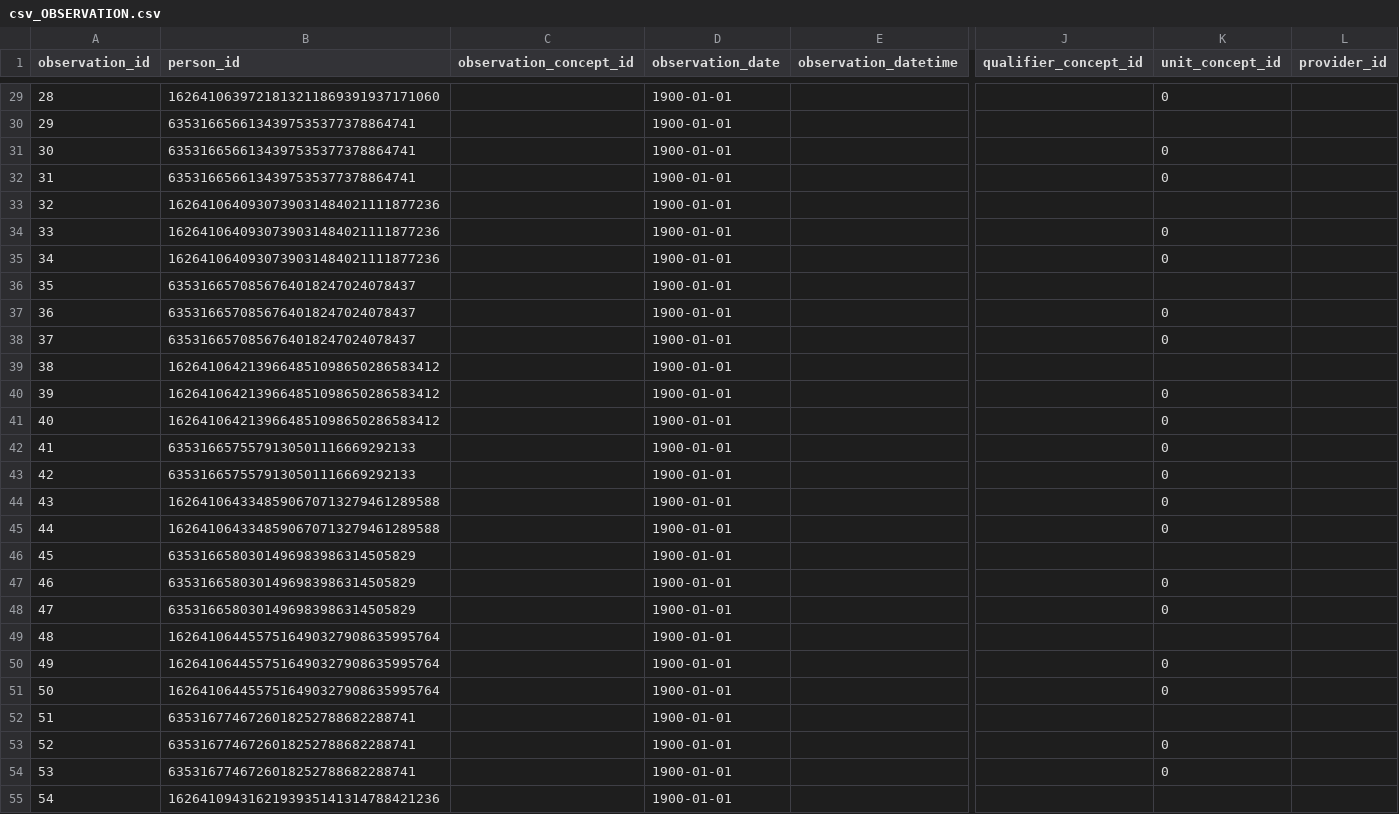
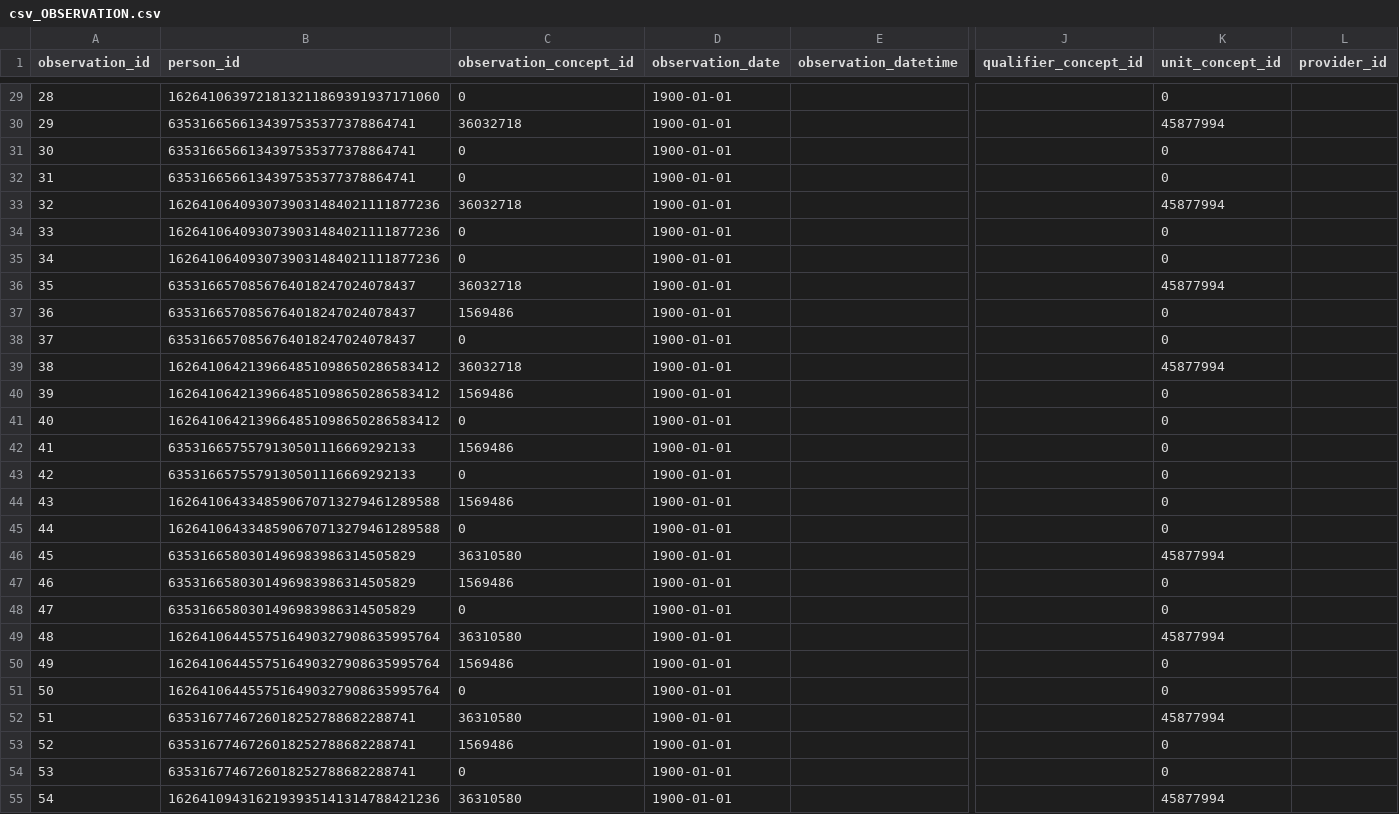
Before and after one commit to CNAG-Biomedical-Informatics/convert-pheno, a CSV file: t/csv2omop/out/csv_OBSERVATION.csv, drawn as a sheet; only a part is shown, gaps mark what is left out; the diff covers the shown part only; the diff names each change by its address in the sheet, - before the commit and + after, or states it on an @@ line.

```diff
--- a/t/csv2omop/out/csv_OBSERVATION.csv
+++ b/t/csv2omop/out/csv_OBSERVATION.csv
-C29 (observation_concept_id): (empty)
+C29 (observation_concept_id): 0
-C30 (observation_concept_id): (empty)
+C30 (observation_concept_id): 36032718
-K30 (unit_concept_id): (empty)
+K30 (unit_concept_id): 45877994
-C31:C32 (observation_concept_id): (empty)
+C31:C32 (observation_concept_id): 0
-C33 (observation_concept_id): (empty)
+C33 (observation_concept_id): 36032718
-K33 (unit_concept_id): (empty)
+K33 (unit_concept_id): 45877994
-C34:C35 (observation_concept_id): (empty)
+C34:C35 (observation_concept_id): 0
-C36 (observation_concept_id): (empty)
+C36 (observation_concept_id): 36032718
-K36 (unit_concept_id): (empty)
+K36 (unit_concept_id): 45877994
-C37 (observation_concept_id): (empty)
+C37 (observation_concept_id): 1569486
-C38 (observation_concept_id): (empty)
+C38 (observation_concept_id): 0
-C39 (observation_concept_id): (empty)
+C39 (observation_concept_id): 36032718
-K39 (unit_concept_id): (empty)
+K39 (unit_concept_id): 45877994
-C40 (observation_concept_id): (empty)
+C40 (observation_concept_id): 1569486
-C41 (observation_concept_id): (empty)
+C41 (observation_concept_id): 0
-C42 (observation_concept_id): (empty)
+C42 (observation_concept_id): 1569486
-C43 (observation_concept_id): (empty)
+C43 (observation_concept_id): 0
-C44 (observation_concept_id): (empty)
+C44 (observation_concept_id): 1569486
-C45 (observation_concept_id): (empty)
+C45 (observation_concept_id): 0
-C46 (observation_concept_id): (empty)
+C46 (observation_concept_id): 36310580
-K46 (unit_concept_id): (empty)
+K46 (unit_concept_id): 45877994
-C47 (observation_concept_id): (empty)
+C47 (observation_concept_id): 1569486
-C48 (observation_concept_id): (empty)
+C48 (observation_concept_id): 0
-C49 (observation_concept_id): (empty)
+C49 (observation_concept_id): 36310580
-K49 (unit_concept_id): (empty)
+K49 (unit_concept_id): 45877994
-C50 (observation_concept_id): (empty)
+C50 (observation_concept_id): 1569486
-C51 (observation_concept_id): (empty)
+C51 (observation_concept_id): 0
-C52 (observation_concept_id): (empty)
+C52 (observation_concept_id): 36310580
-K52 (unit_concept_id): (empty)
+K52 (unit_concept_id): 45877994
-C53 (observation_concept_id): (empty)
+C53 (observation_concept_id): 1569486
-C54 (observation_concept_id): (empty)
+C54 (observation_concept_id): 0
-C55 (observation_concept_id): (empty)
+C55 (observation_concept_id): 36310580
-K55 (unit_concept_id): (empty)
+K55 (unit_concept_id): 45877994
```
Also changed, not shown: 37 edited cells elsewhere in this file, t/csv2bff/in/csv_data.csv, t/csv2omop/out/csv_CONDITION_OCCURRENCE.csv, 9 other files.
